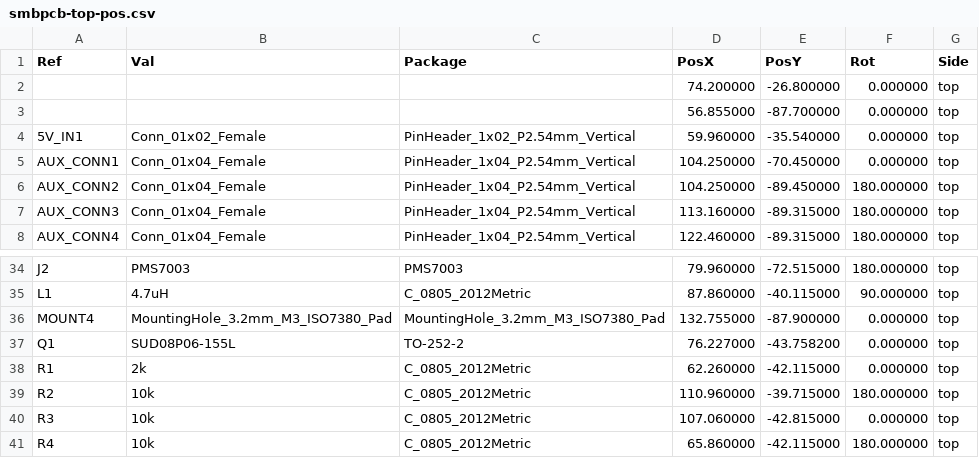
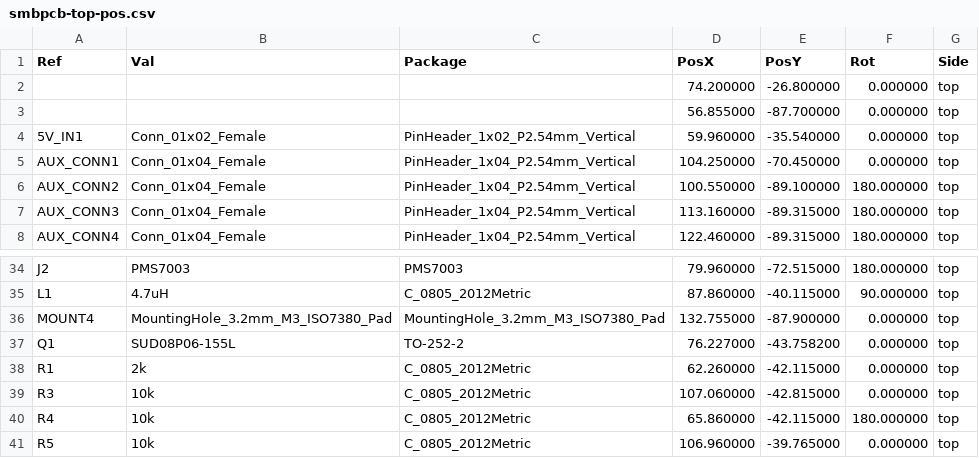
Before and after one commit to T3chy/ditaqm, a CSV file: boards/esp32/hardware/pcb/src/smbpcb-top-pos.csv, drawn as a sheet; only a part is shown, gaps mark what is left out; the shorter side is filled out with more unchanged rows.

```diff
--- a/boards/esp32/hardware/pcb/src/smbpcb-top-pos.csv
+++ b/boards/esp32/hardware/pcb/src/smbpcb-top-pos.csv
@@ -5,3 +5,3 @@ Ref,Val,Package,PosX,PosY,Rot,Side
 "AUX_CONN1","Conn_01x04_Female","PinHeader_1x04_P2.54mm_Vertical",104.250000,-70.450000,0.000000,top
-"AUX_CONN2","Conn_01x04_Female","PinHeader_1x04_P2.54mm_Vertical",104.250000,-89.450000,180.000000,top
+"AUX_CONN2","Conn_01x04_Female","PinHeader_1x04_P2.54mm_Vertical",100.550000,-89.100000,180.000000,top
 "AUX_CONN3","Conn_01x04_Female","PinHeader_1x04_P2.54mm_Vertical",113.160000,-89.315000,180.000000,top
@@ -38,3 +38,2 @@ Ref,Val,Package,PosX,PosY,Rot,Side
 "R1","2k","C_0805_2012Metric",62.260000,-42.115000,0.000000,top
-"R2","10k","C_0805_2012Metric",110.960000,-39.715000,180.000000,top
 "R3","10k","C_0805_2012Metric",107.060000,-42.815000,0.000000,top
```
Also changed, not shown: 19 other files.
